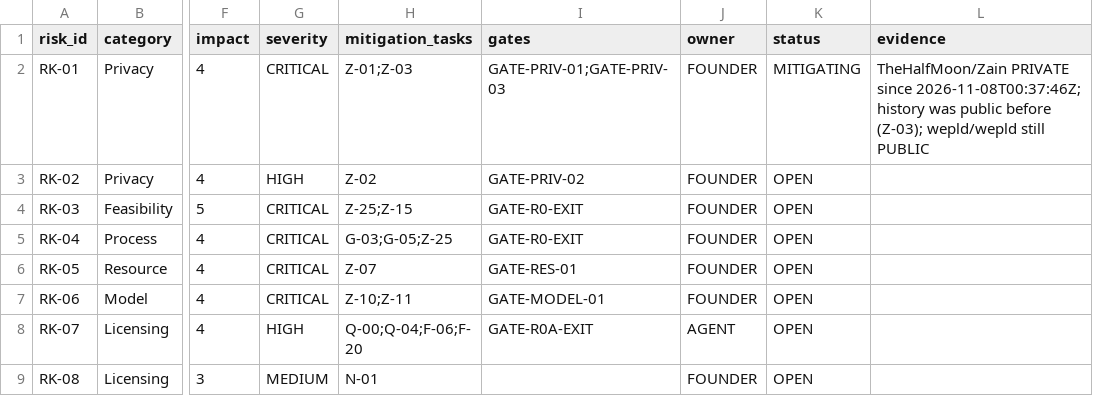
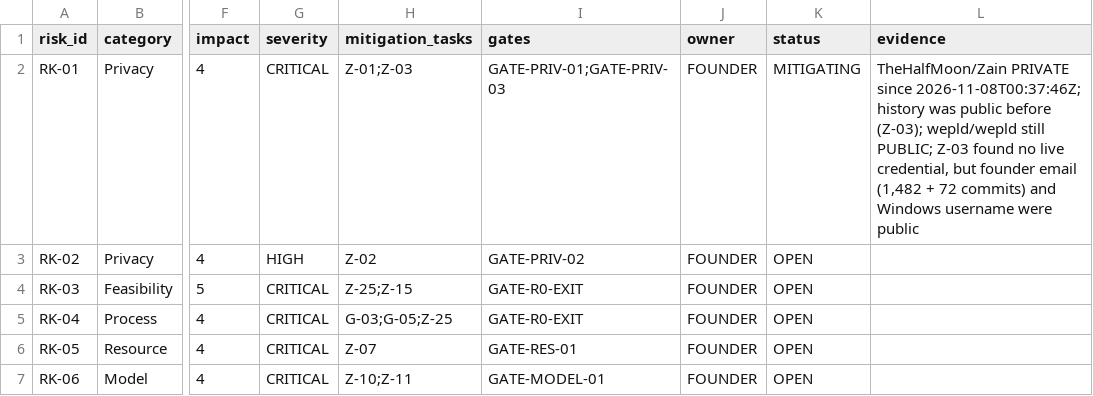
Before and after one commit to TheHalfMoon/Zain, a CSV file: docs/zain-master-plan/registry/zain-risk-register.csv, drawn as a sheet; only a part is shown, gaps mark what is left out; the shorter side is filled out with more unchanged rows; the diff names each change by its address in the sheet, - before the commit and + after, or states it on an @@ line.

```diff
--- a/docs/zain-master-plan/registry/zain-risk-register.csv
+++ b/docs/zain-master-plan/registry/zain-risk-register.csv
-L2 (evidence): …wepld/wepld still PUBLIC
+L2 (evidence): …wepld/wepld still PUBLIC; Z-03 found no live credential, but founder email (1,482 + 72 commits) and Windows username were public
```
Also changed, not shown: docs/zain-master-plan/registry/zain-acceptance-gates.csv, docs/zain-master-plan/registry/zain-task-backlog.csv, 5 other files.
